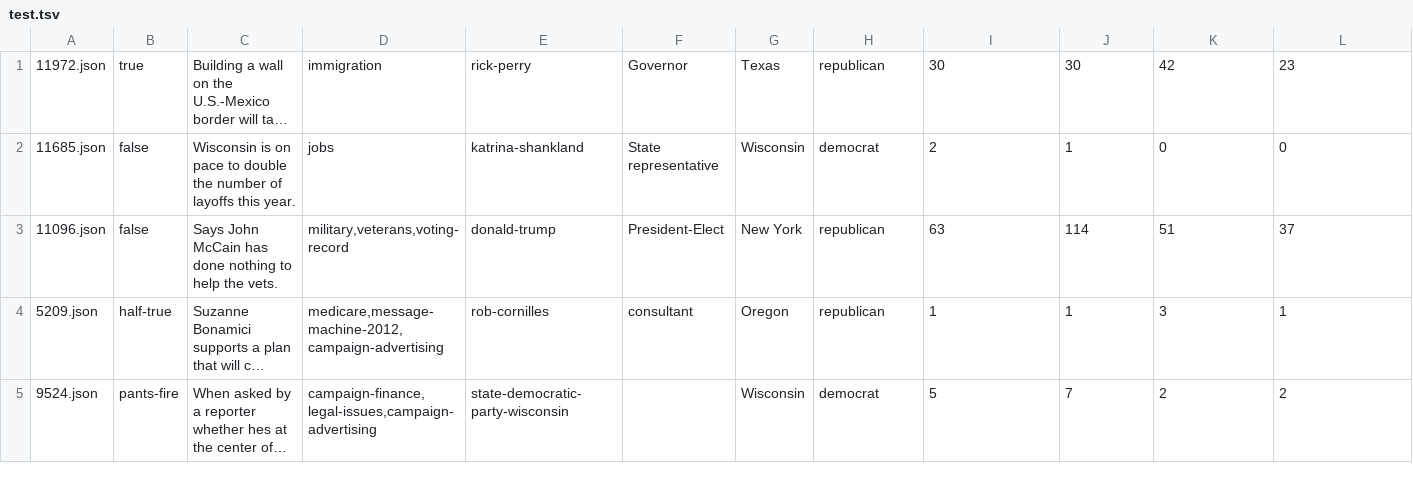
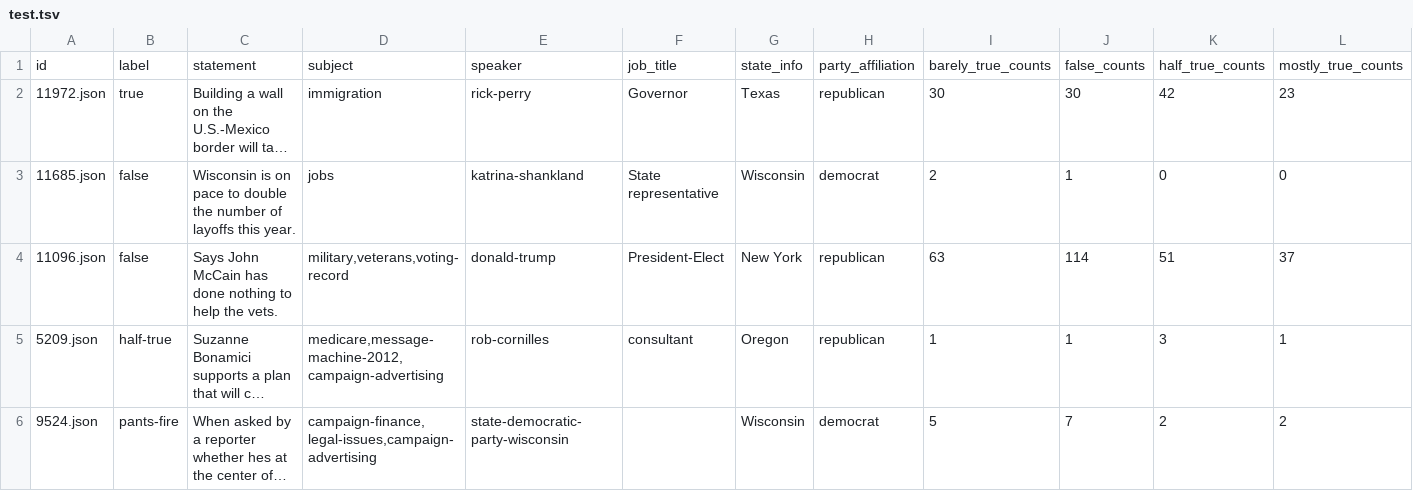
Before and after one commit to matsbratvold/Checkworthiness-Detection-with-Open-Source-LLMs, a TSV file: data/LIAR/test.tsv, drawn as a sheet; only a part is shown; long unchanged cells end in …; rows hold the shown columns only; the diff names each change by its address in the sheet, - before the commit and + after, or states it on an @@ line.

```diff
--- a/data/LIAR/test.tsv
+++ b/data/LIAR/test.tsv
+row 1: id | label | statement | subject | speaker | job_title | state_info | party_affiliation | barely_true_counts | false_counts | half_true_counts | mostly_true_counts
```
Also changed, not shown: data/LIAR/valid.tsv, 10 other files.
